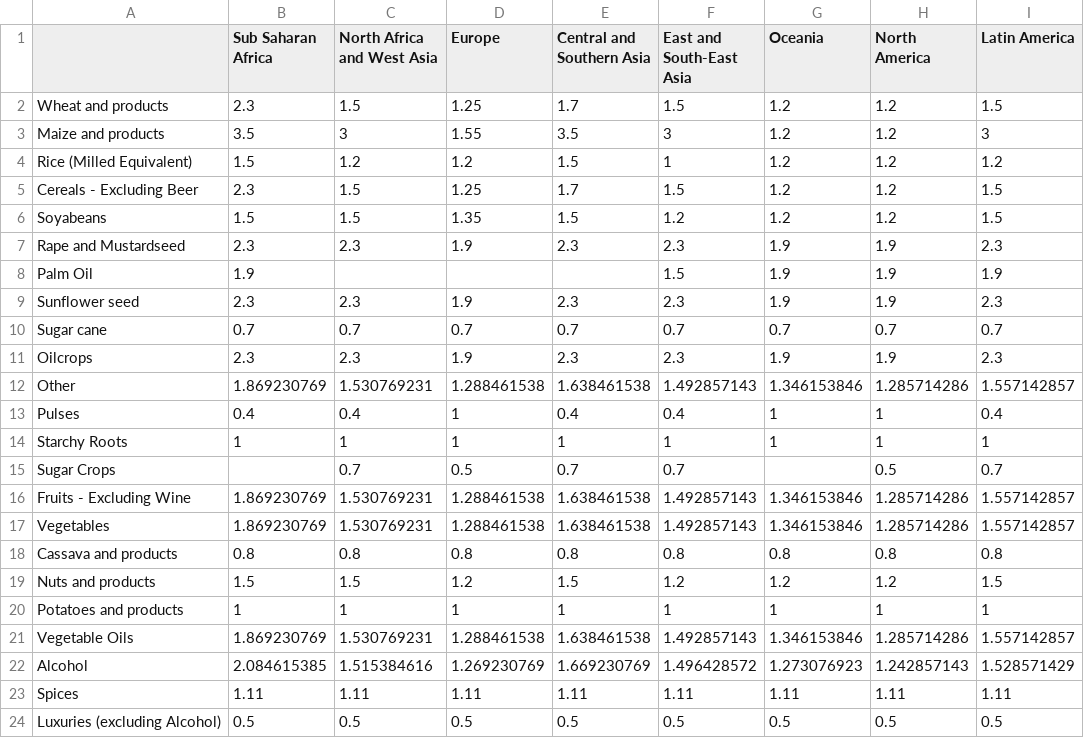
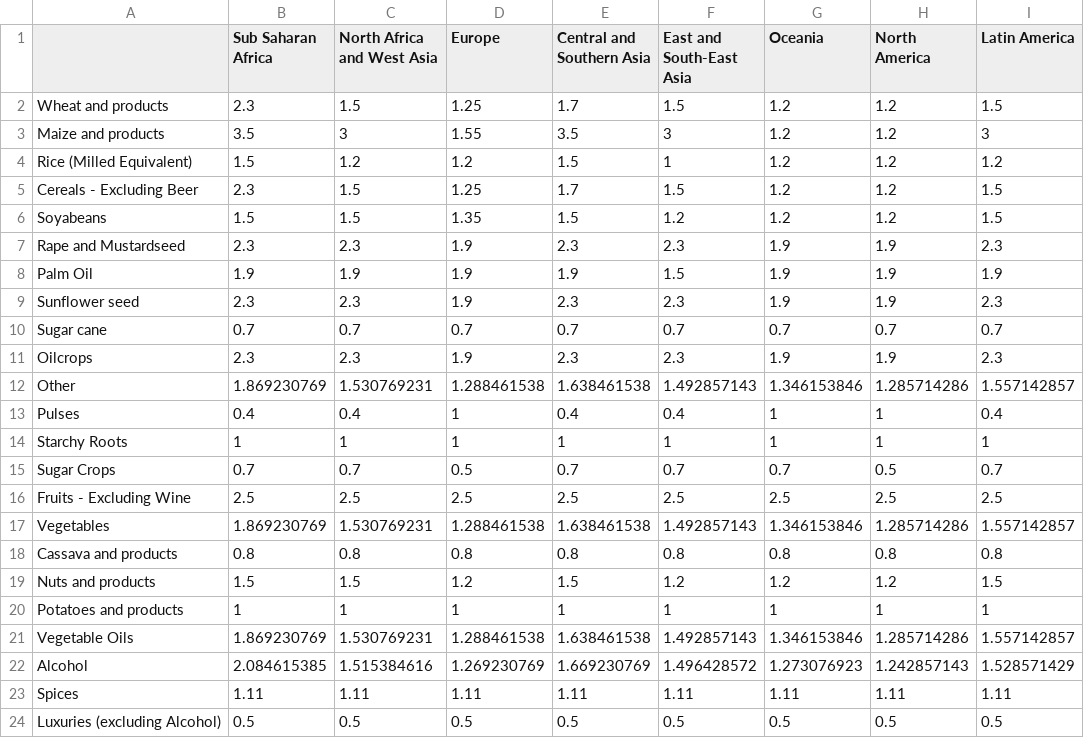
Before and after one commit to thomasball355/C-LLAMA1.0, a CSV file: lib/dat/harvest_residues/harvest_factors_krausmann2008.csv, drawn as a sheet.

```diff
--- a/lib/dat/harvest_residues/harvest_factors_krausmann2008.csv
+++ b/lib/dat/harvest_residues/harvest_factors_krausmann2008.csv
@@ -7,3 +7,3 @@ Soyabeans,1.5,1.5,1.35,1.5,1.2,1.2,1.2,1.5
 Rape and Mustardseed,2.3,2.3,1.9,2.3,2.3,1.9,1.9,2.3
-Palm Oil,1.9,,,,1.5,1.9,1.9,1.9
+Palm Oil,1.9,1.9,1.9,1.9,1.5,1.9,1.9,1.9
 Sunflower seed,2.3,2.3,1.9,2.3,2.3,1.9,1.9,2.3
@@ -14,4 +14,4 @@ Pulses,0.4,0.4,1,0.4,0.4,1,1,0.4
 Starchy Roots,1,1,1,1,1,1,1,1
-Sugar Crops,,0.7,0.5,0.7,0.7,,0.5,0.7
-Fruits - Excluding Wine,1.869230769,1.530769231,1.288461538,1.638461538,1.492857143,1.346153846,1.285714286,1.557142857
+Sugar Crops,0.7,0.7,0.5,0.7,0.7,0.7,0.5,0.7
+Fruits - Excluding Wine,2.5,2.5,2.5,2.5,2.5,2.5,2.5,2.5
 Vegetables,1.869230769,1.530769231,1.288461538,1.638461538,1.492857143,1.346153846,1.285714286,1.557142857
```
Also changed, not shown: lib/dat/harvest_residues/recovery_factors_krausmann2008.csv, 19 other files.
